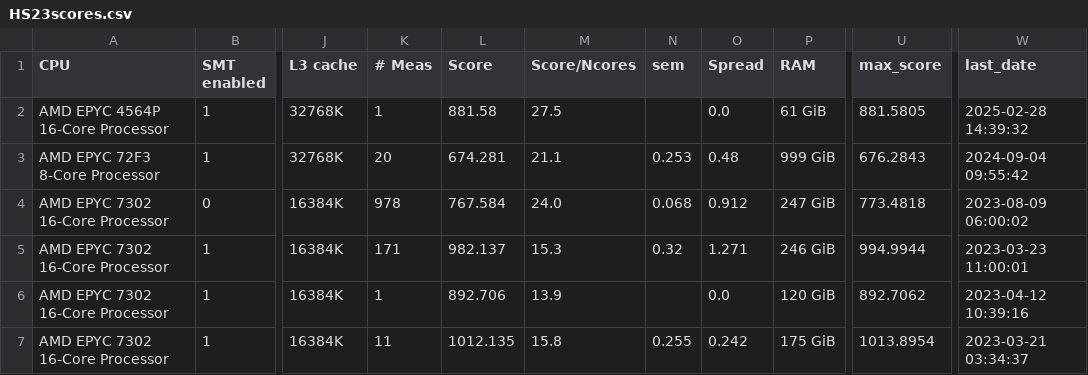
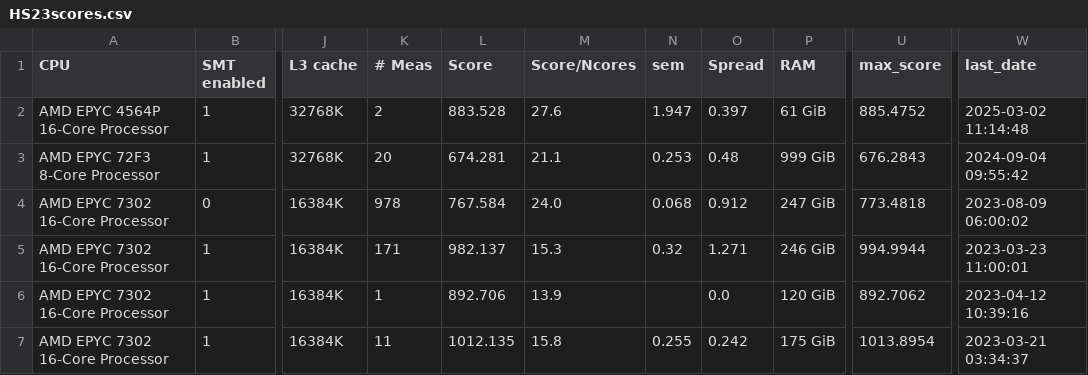
Before and after one commit to HEPiX-Forum/hepix-forum.github.io, a CSV file: _data/HS23scores.csv, drawn as a sheet; only a part is shown, gaps mark what is left out; the diff names each change by its address in the sheet, - before the commit and + after, or states it on an @@ line.

Commit message:
CI job updates HS23 table (https://gitlab.cern.ch/hep-benchmarks/private-tools/-/jobs/55322524)

```diff
--- a/_data/HS23scores.csv
+++ b/_data/HS23scores.csv
-K2 (# Meas): 1
+K2 (# Meas): 2
-L2 (Score): 881.58
+L2 (Score): 883.528
-M2 (Score/Ncores): 27.5
+M2 (Score/Ncores): 27.6
-N2 (sem): (empty)
+N2 (sem): 1.947
-O2 (Spread): 0.0
+O2 (Spread): 0.397
-U2 (max_score): 881.5805
+U2 (max_score): 885.4752
-W2 (last_date): 2025-02-28 14:39:32
+W2 (last_date): 2025-03-02 11:14:48
```
